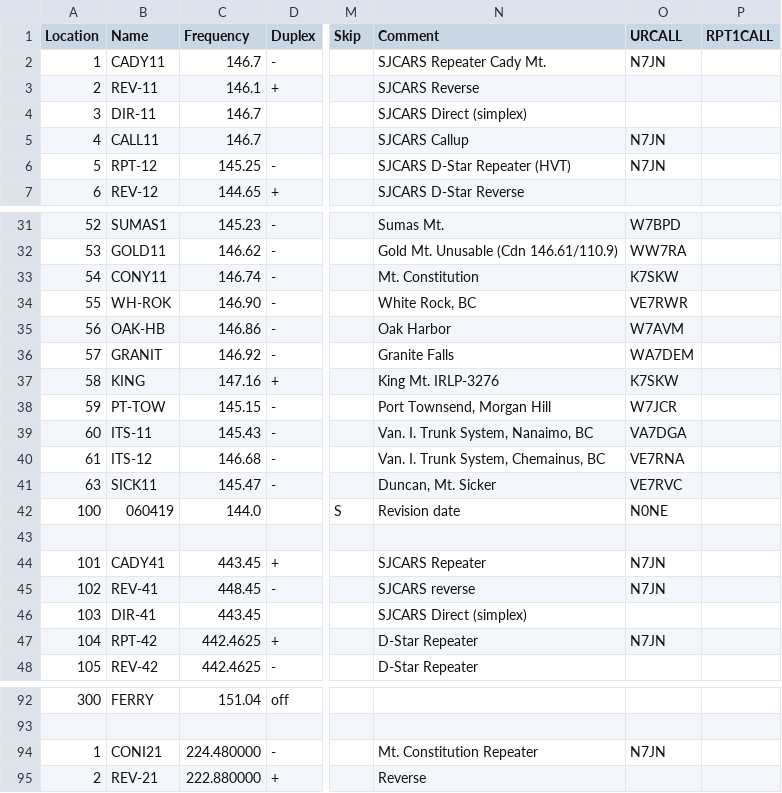
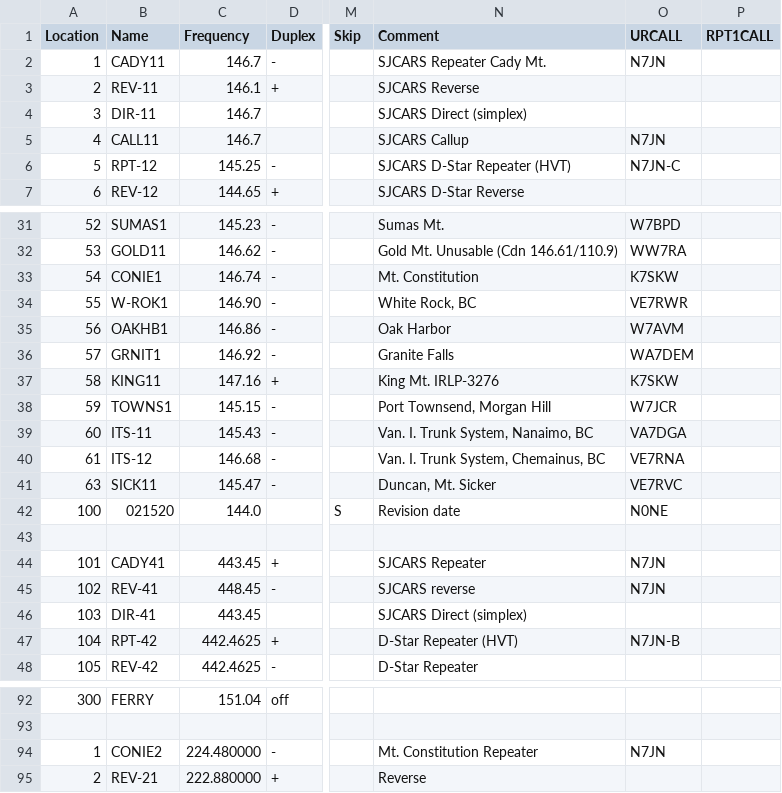
Before and after one commit to bhhoyer/SJACSflist, a CSV file: master.csv, drawn as a sheet; only a part is shown, gaps mark what is left out; the diff covers the shown part only; the diff names each change by its address in the sheet, - before the commit and + after, or states it on an @@ line.

Commit message:
Update to BBS list 02/20/2020

```diff
--- a/master.csv
+++ b/master.csv
-O6 (URCALL): N7JN
+O6 (URCALL): N7JN-C
-B33 (Name): CONY11
+B33 (Name): CONIE1
-B34 (Name): WH-ROK
+B34 (Name): W-ROK1
-B35 (Name): OAK-HB
+B35 (Name): OAKHB1
-B36 (Name): GRANIT
+B36 (Name): GRNIT1
-B37 (Name): KING
+B37 (Name): KING11
-B38 (Name): PT-TOW
+B38 (Name): TOWNS1
-B42 (Name): 060419
+B42 (Name): 021520
-N47 (Comment): D-Star Repeater
+N47 (Comment): D-Star Repeater (HVT)
-O47 (URCALL): N7JN
+O47 (URCALL): N7JN-B
-B94 (Name): CONI21
+B94 (Name): CONIE2
```
Also changed, not shown: 6 edited cells elsewhere in this file, reffiles/HTdualband_logistics.csv, reffiles/HTtriband_noob.csv.
